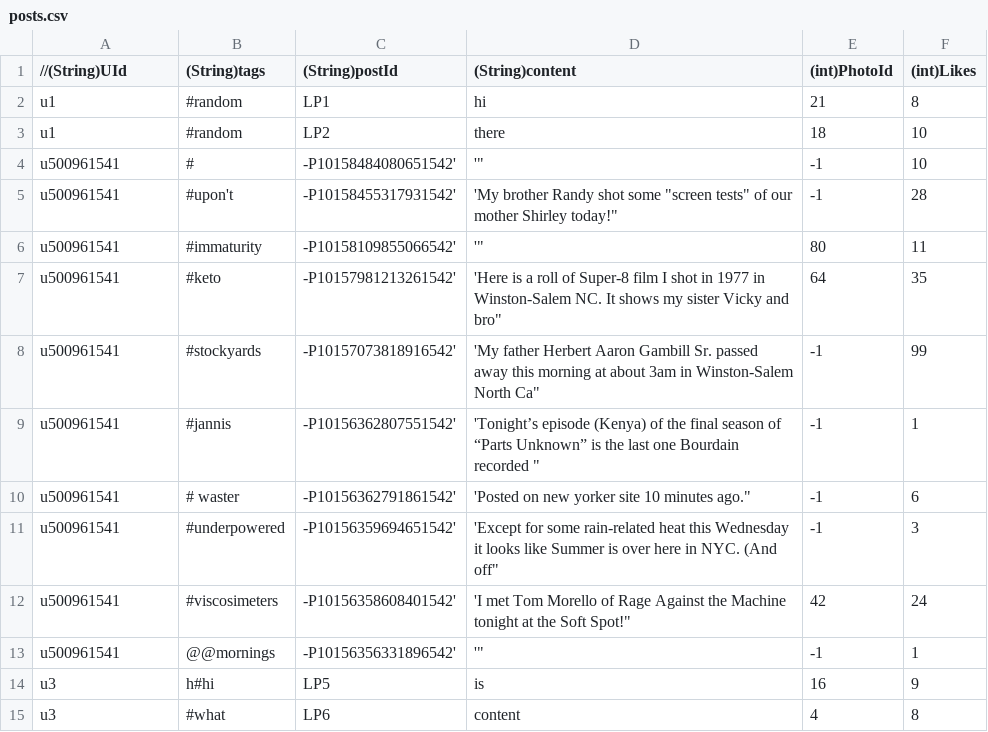
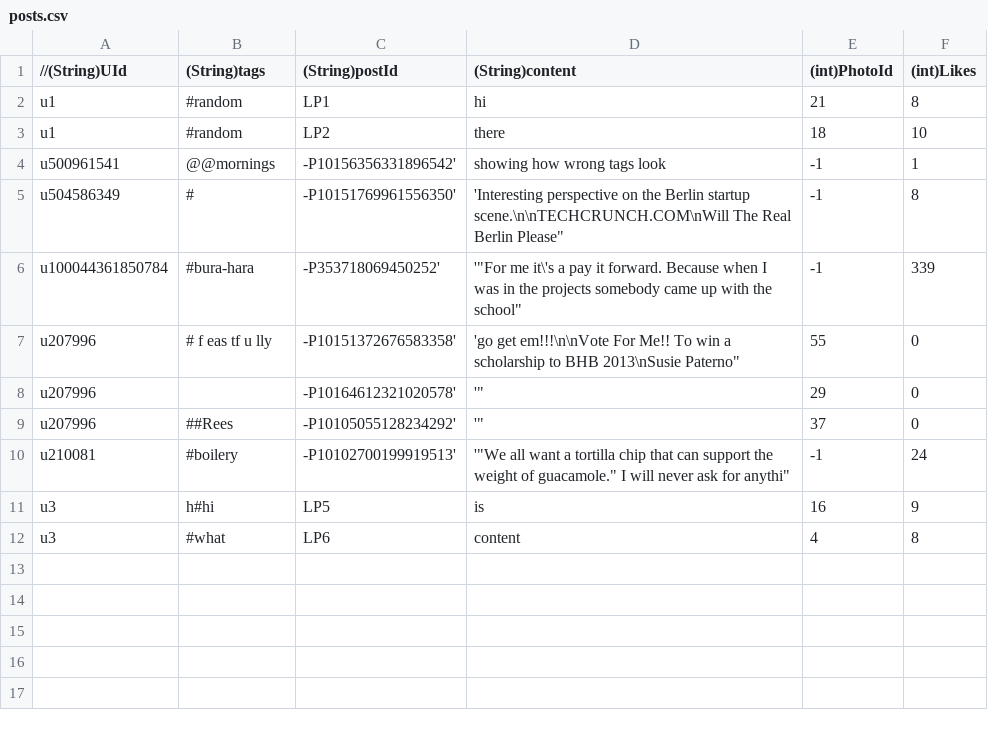
Before and after one commit to xujuren/SocialMediaCat, a CSV file: app/src/main/assets/posts.csv, drawn as a sheet.

Commit message:
1000 instances (create post), posts from real data (//Issue: some tags replaced by "random")

```diff
--- a/app/src/main/assets/posts.csv
+++ b/app/src/main/assets/posts.csv
@@ -3,12 +3,9 @@ u1,#random,LP1,hi,21,8
 u1,#random,LP2,there,18,10
-u500961541,#,-P10158484080651542',"'""",-1,10
-u500961541,#upon't,-P10158455317931542',"'My brother Randy shot some ""screen tests"" of our mother Shirley today!""",-1,28
-u500961541,#immaturity,-P10158109855066542',"'""",80,11
-u500961541,#keto,-P10157981213261542',"'Here is a roll of Super-8 film I shot in 1977 in Winston-Salem NC. It shows my sister Vicky and bro""",64,35
-u500961541,#stockyards,-P10157073818916542',"'My father Herbert Aaron Gambill Sr. passed away this morning at about 3am in Winston-Salem North Ca""",-1,99
-u500961541,#jannis,-P10156362807551542',"'Tonight’s episode (Kenya) of the final season of “Parts Unknown” is the last one Bourdain recorded """,-1,1
-u500961541,# waster,-P10156362791861542',"'Posted on new yorker site 10 minutes ago.""",-1,6
-u500961541,#underpowered,-P10156359694651542',"'Except for some rain-related heat this Wednesday it looks like Summer is over here in NYC. (And off""",-1,3
-u500961541,#viscosimeters,-P10156358608401542',"'I met Tom Morello of Rage Against the Machine tonight at the Soft Spot!""",42,24
-u500961541,@@mornings,-P10156356331896542',"'""",-1,1
+u500961541,@@mornings,-P10156356331896542',"showing how wrong tags look",-1,1
+u504586349,#,-P10151769961556350',"'Interesting perspective on the Berlin startup scene.\n\nTECHCRUNCH.COM\nWill The Real Berlin Please""",-1,8
+u100044361850784,#bura-hara,-P353718069450252',"'""For me it\'s a pay it forward. Because when I was in the projects somebody came up with the school""",-1,339
+u207996,#  f  eas  tf  u  lly,-P10151372676583358',"'go get em!!!\n\nVote For Me!! To win a scholarship to BHB 2013\nSusie Paterno""",55,0
+u207996,,-P10164612321020578',"'""",29,0
+u207996,##Rees,-P10105055128234292',"'""",37,0
+u210081,#boilery,-P10102700199919513',"'""We all want a tortilla chip that can support the weight of guacamole."" I will never ask for anythi""",-1,24
 u3,h#hi,LP5,is ,16,9
```
Also changed, not shown: 1 other file.
